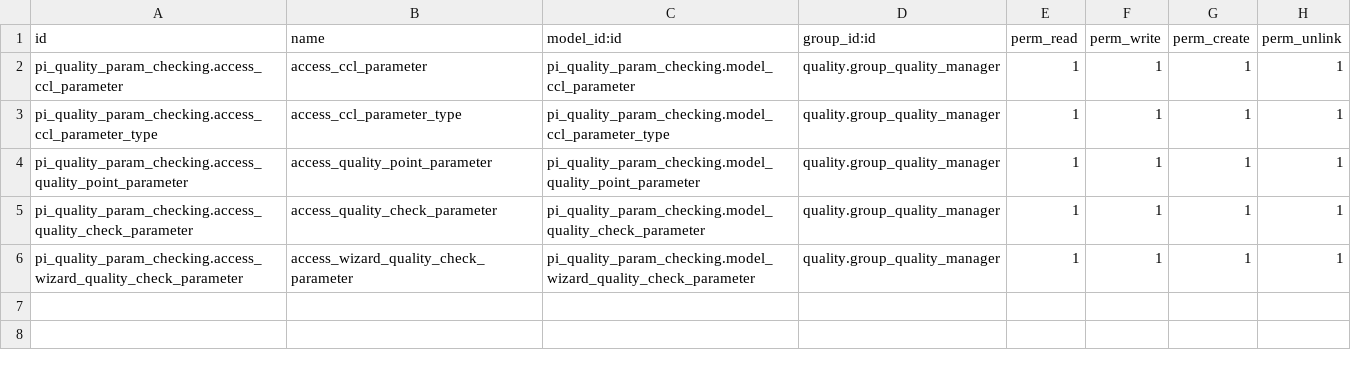
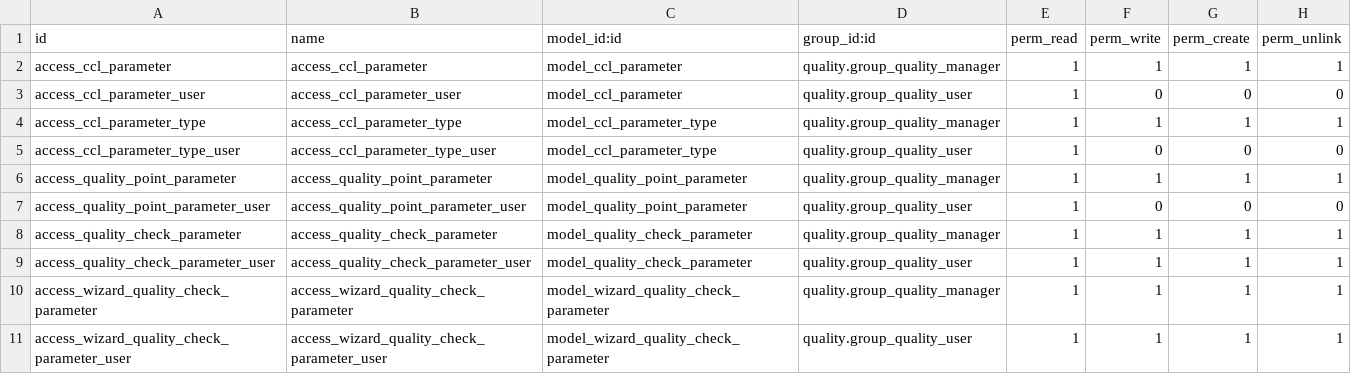
Before and after one commit to closyssTechnologies/currycullture, a CSV file: pi_quality_param_checking/security/ir.model.access.csv, drawn as a sheet.

Commit message:
feat(pi_quality_param_checking): migrate to Odoo 19 (list views, model_create_multi, fix test import)

```diff
--- a/pi_quality_param_checking/security/ir.model.access.csv
+++ b/pi_quality_param_checking/security/ir.model.access.csv
@@ -1,6 +1,11 @@
 id,name,model_id:id,group_id:id,perm_read,perm_write,perm_create,perm_unlink
-pi_quality_param_checking.access_ccl_parameter,access_ccl_parameter,pi_quality_param_checking.model_ccl_parameter,quality.group_quality_manager,1,1,1,1
-pi_quality_param_checking.access_ccl_parameter_type,access_ccl_parameter_type,pi_quality_param_checking.model_ccl_parameter_type,quality.group_quality_manager,1,1,1,1
-pi_quality_param_checking.access_quality_point_parameter,access_quality_point_parameter,pi_quality_param_checking.model_quality_point_parameter,quality.group_quality_manager,1,1,1,1
-pi_quality_param_checking.access_quality_check_parameter,access_quality_check_parameter,pi_quality_param_checking.model_quality_check_parameter,quality.group_quality_manager,1,1,1,1
-pi_quality_param_checking.access_wizard_quality_check_parameter,access_wizard_quality_check_parameter,pi_quality_param_checking.model_wizard_quality_check_parameter,quality.group_quality_manager,1,1,1,1
+access_ccl_parameter,access_ccl_parameter,model_ccl_parameter,quality.group_quality_manager,1,1,1,1
+access_ccl_parameter_user,access_ccl_parameter_user,model_ccl_parameter,quality.group_quality_user,1,0,0,0
+access_ccl_parameter_type,access_ccl_parameter_type,model_ccl_parameter_type,quality.group_quality_manager,1,1,1,1
+access_ccl_parameter_type_user,access_ccl_parameter_type_user,model_ccl_parameter_type,quality.group_quality_user,1,0,0,0
+access_quality_point_parameter,access_quality_point_parameter,model_quality_point_parameter,quality.group_quality_manager,1,1,1,1
+access_quality_point_parameter_user,access_quality_point_parameter_user,model_quality_point_parameter,quality.group_quality_user,1,0,0,0
+access_quality_check_parameter,access_quality_check_parameter,model_quality_check_parameter,quality.group_quality_manager,1,1,1,1
+access_quality_check_parameter_user,access_quality_check_parameter_user,model_quality_check_parameter,quality.group_quality_user,1,1,1,1
+access_wizard_quality_check_parameter,access_wizard_quality_check_parameter,model_wizard_quality_check_parameter,quality.group_quality_manager,1,1,1,1
+access_wizard_quality_check_parameter_user,access_wizard_quality_check_parameter_user,model_wizard_quality_check_parameter,quality.group_quality_user,1,1,1,1
```
Also changed, not shown: 5 other files.
